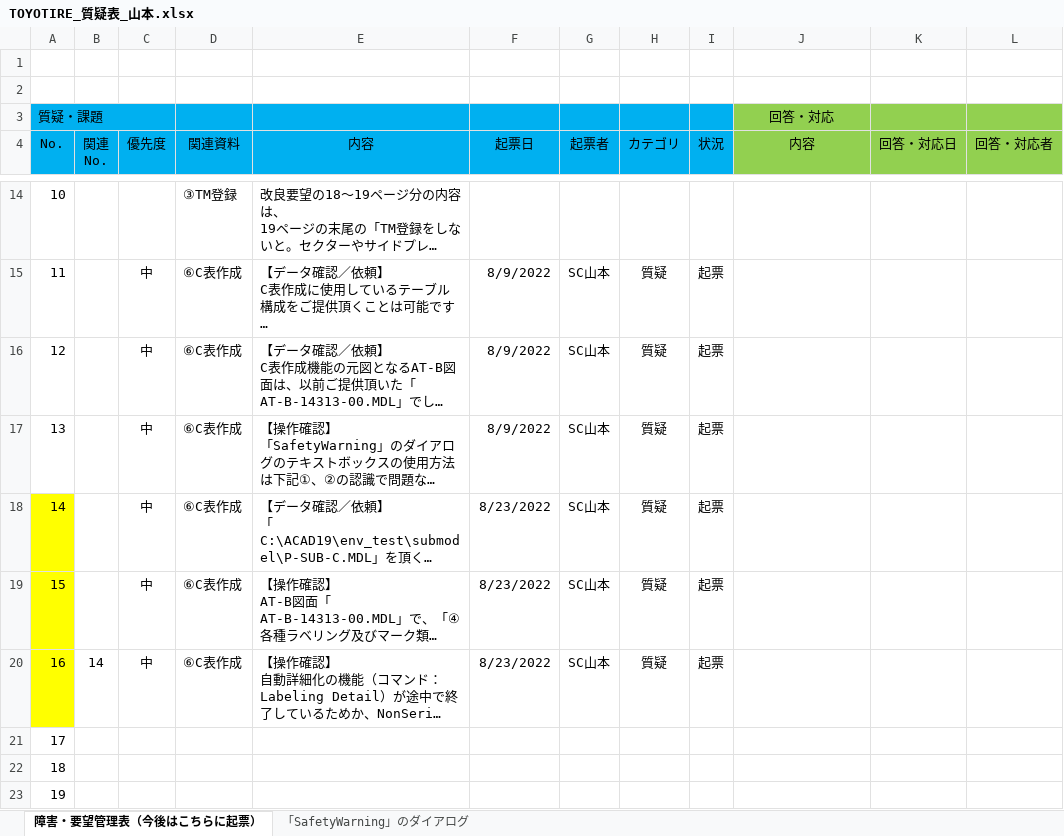
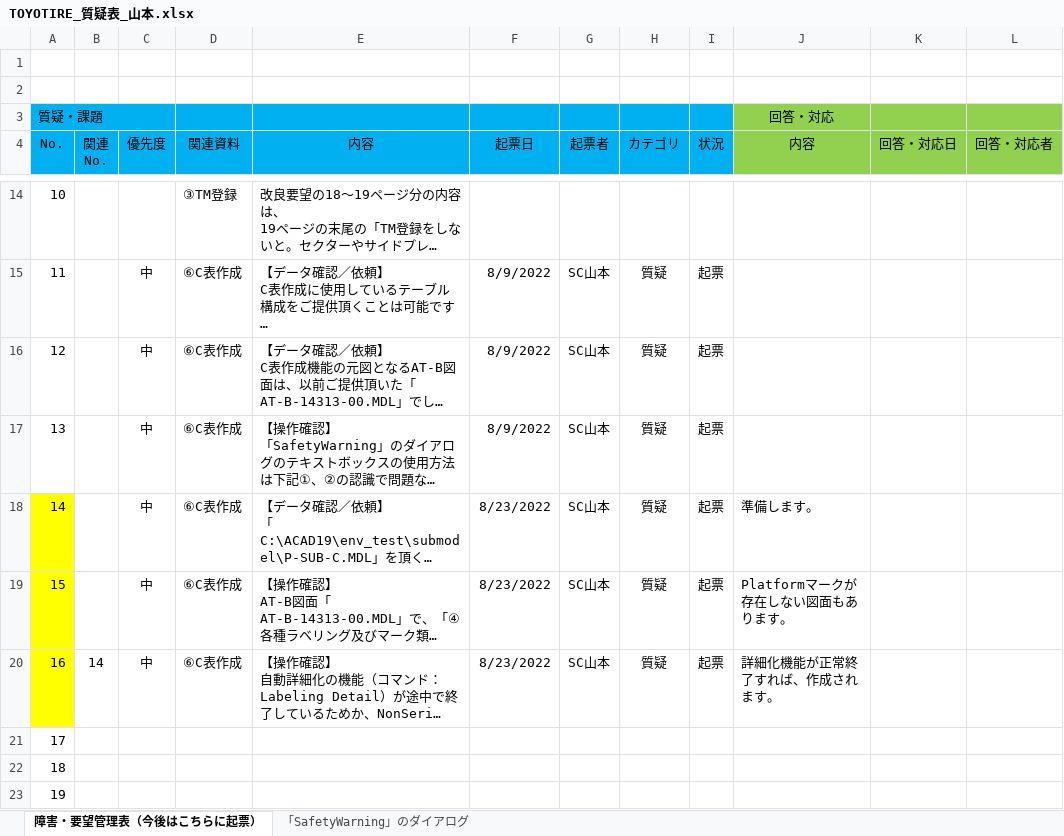
Before and after one commit to ichiro-uehara/TOYOTIRE_BRAND, an Excel workbook: 質疑表/TOYOTIRE_質疑表_山本.xlsx, sheet 障害・要望管理表（今後はこちらに起票）, drawn as a sheet; only a part is shown, gaps mark what is left out; long unchanged cells end in …; values as stored, in another font and other column widths than the file's, no borders; conditional formats not drawn; the diff names each change by its address in the sheet, - before the commit and + after, or states it on an @@ line.

```diff
--- a/質疑表/TOYOTIRE_質疑表_山本.xlsx (sheet 障害・要望管理表（今後はこちらに起票）)
+++ b/質疑表/TOYOTIRE_質疑表_山本.xlsx (sheet 障害・要望管理表（今後はこちらに起票）)
-J18 (内容): (empty)
+J18 (内容): 準備します。
-J19 (内容): (empty)
+J19 (内容): Platformマークが存在しない図面もあります。
-J20 (内容): (empty)
+J20 (内容): 詳細化機能が正常終了すれば、作成されます。
```
Also changed, not shown: 作業報告書/AdvanceCAD⇒AutoCAD移行開発（要件定義）_作業報告書_山本.xlsx, 7 other files.
